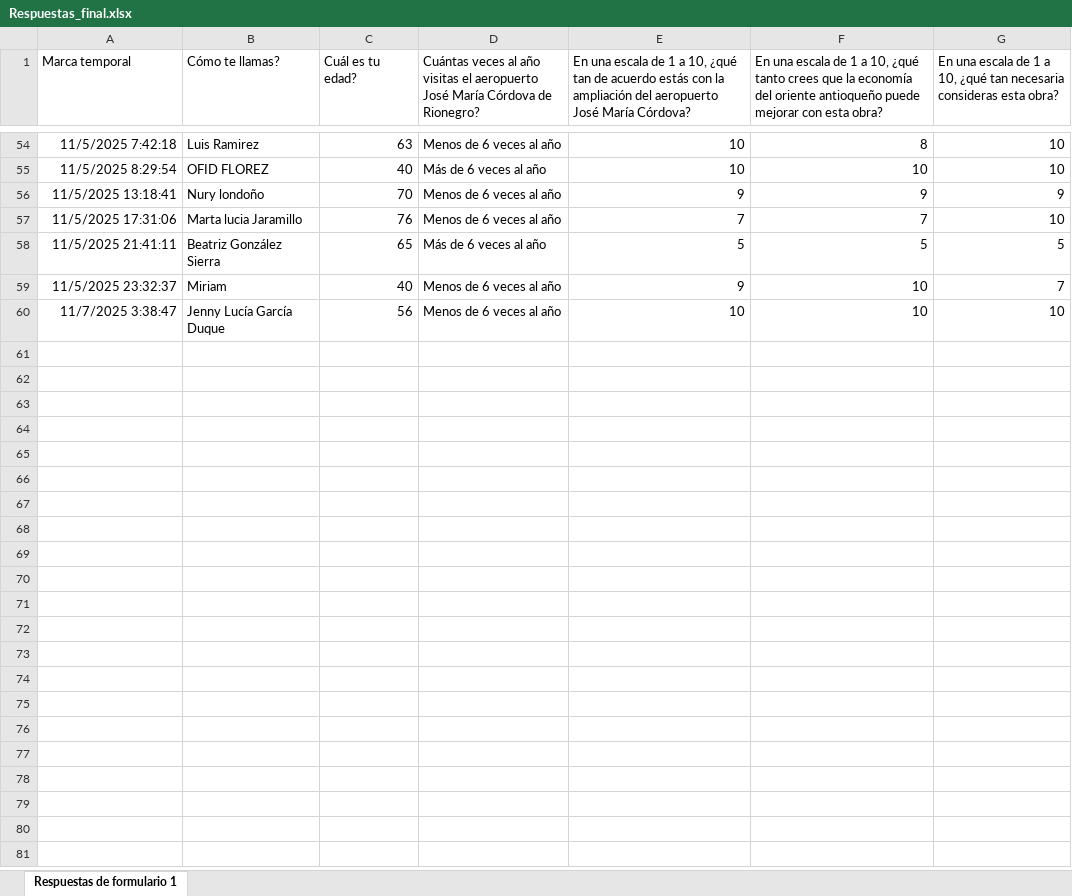
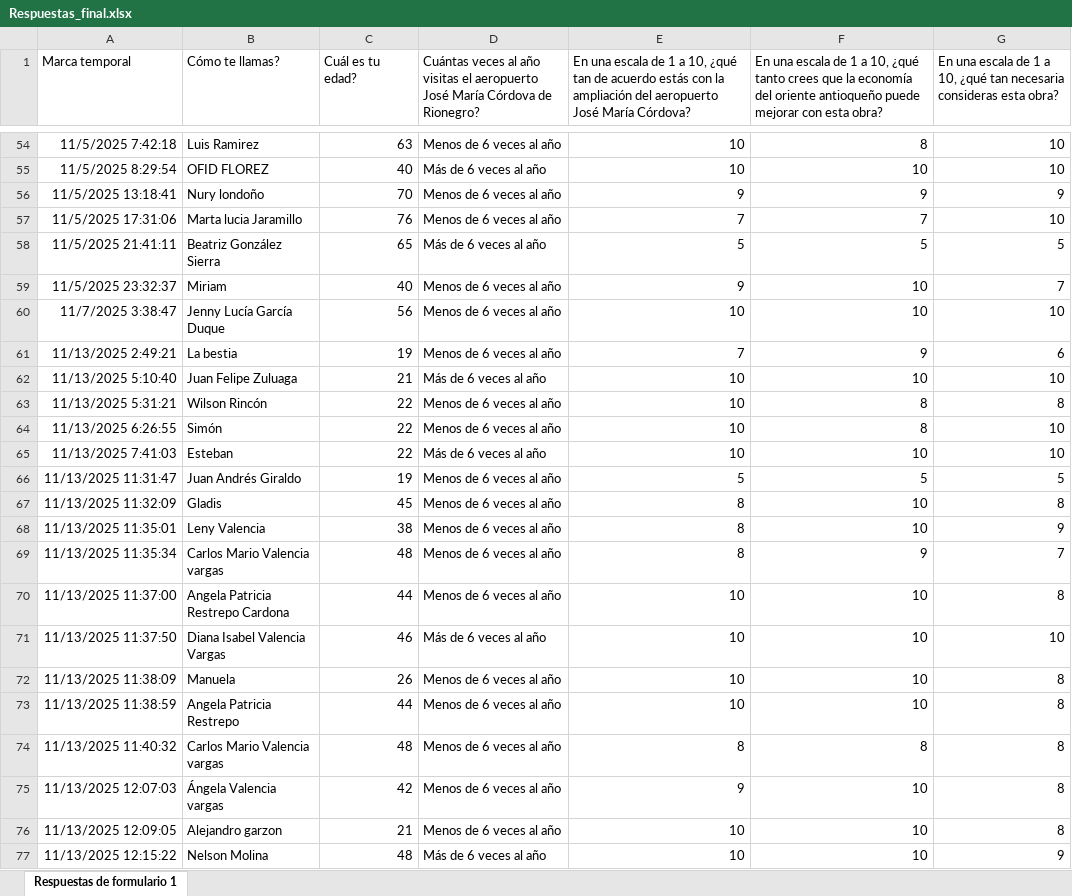
Before and after one commit to alejitoxxz/Estadistica-final, an Excel workbook: data/Respuestas_final.xlsx, sheet Respuestas de formulario 1, drawn as a sheet; only a part is shown, gaps mark what is left out; values as stored, in another font and other column widths than the file's, no borders; table styles not drawn; the diff names each change by its address in the sheet, - before the commit and + after, or states it on an @@ line.

```diff
--- a/data/Respuestas_final.xlsx (sheet Respuestas de formulario 1)
+++ b/data/Respuestas_final.xlsx (sheet Respuestas de formulario 1)
+row 61: 11/13/2025 2:49:21 | La bestia | 19 | Menos de 6 veces al año | 7 | 9 | 6
+row 62: 11/13/2025 5:10:40 | Juan Felipe Zuluaga | 21 | Más de 6 veces al año | 10 | 10 | 10
+row 63: 11/13/2025 5:31:21 | Wilson Rincón | 22 | Menos de 6 veces al año | 10 | 8 | 8
+row 64: 11/13/2025 6:26:55 | Simón | 22 | Menos de 6 veces al año | 10 | 8 | 10
+row 65: 11/13/2025 7:41:03 | Esteban | 22 | Más de 6 veces al año | 10 | 10 | 10
+row 66: 11/13/2025 11:31:47 | Juan Andrés Giraldo | 19 | Menos de 6 veces al año | 5 | 5 | 5
+row 67: 11/13/2025 11:32:09 | Gladis | 45 | Menos de 6 veces al año | 8 | 10 | 8
+row 68: 11/13/2025 11:35:01 | Leny Valencia | 38 | Menos de 6 veces al año | 8 | 10 | 9
+row 69: 11/13/2025 11:35:34 | Carlos Mario Valencia vargas | 48 | Menos de 6 veces al año | 8 | 9 | 7
+row 70: 11/13/2025 11:37:00 | Angela Patricia Restrepo Cardona | 44 | Menos de 6 veces al año | 10 | 10 | 8
+row 71: 11/13/2025 11:37:50 | Diana Isabel Valencia Vargas | 46 | Más de 6 veces al año | 10 | 10 | 10
+row 72: 11/13/2025 11:38:09 | Manuela | 26 | Menos de 6 veces al año | 10 | 10 | 8
+row 73: 11/13/2025 11:38:59 | Angela Patricia Restrepo | 44 | Menos de 6 veces al año | 10 | 10 | 8
+row 74: 11/13/2025 11:40:32 | Carlos Mario Valencia vargas | 48 | Menos de 6 veces al año | 8 | 8 | 8
+row 75: 11/13/2025 12:07:03 | Ángela Valencia vargas | 42 | Menos de 6 veces al año | 9 | 10 | 8
+row 76: 11/13/2025 12:09:05 | Alejandro garzon | 21 | Menos de 6 veces al año | 10 | 10 | 8
+row 77: 11/13/2025 12:15:22 | Nelson Molina | 48 | Más de 6 veces al año | 10 | 10 | 9
```
Also changed, not shown: 1 other file.
